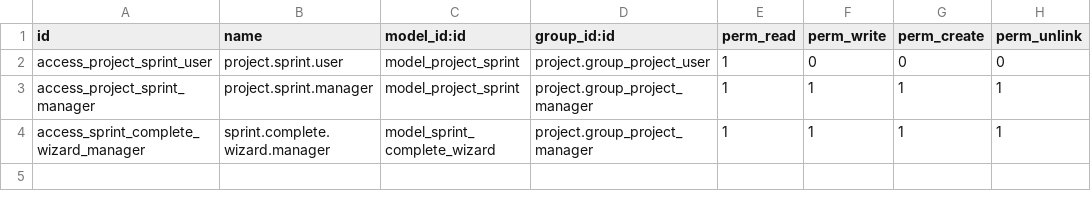
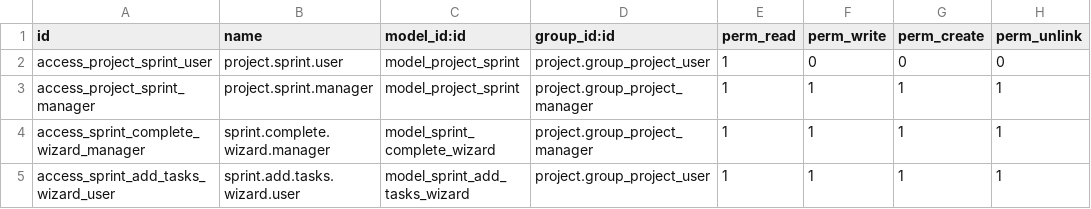
Before and after one commit to smammc/odoo_much_challange, a CSV file: custom_addons/much_challenge_sprint/security/ir.model.access.csv, drawn as a sheet.

Commit message:
Project ready to submit

```diff
--- a/custom_addons/much_challenge_sprint/security/ir.model.access.csv
+++ b/custom_addons/much_challenge_sprint/security/ir.model.access.csv
@@ -4 +4,2 @@ access_project_sprint_manager,project.sprint.manager,model_project_sprint,projec
 access_sprint_complete_wizard_manager,sprint.complete.wizard.manager,model_sprint_complete_wizard,project.group_project_manager,1,1,1,1
+access_sprint_add_tasks_wizard_user,sprint.add.tasks.wizard.user,model_sprint_add_tasks_wizard,project.group_project_user,1,1,1,1
```
Also changed, not shown: 15 other files.
